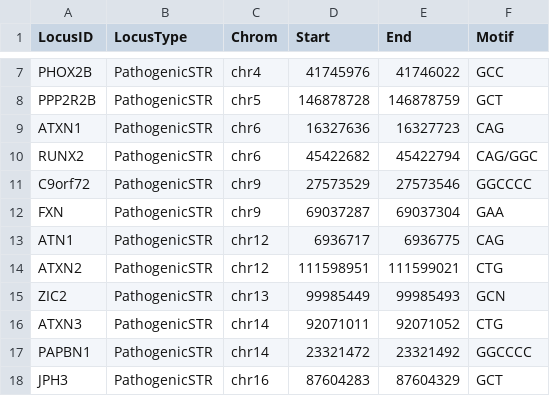
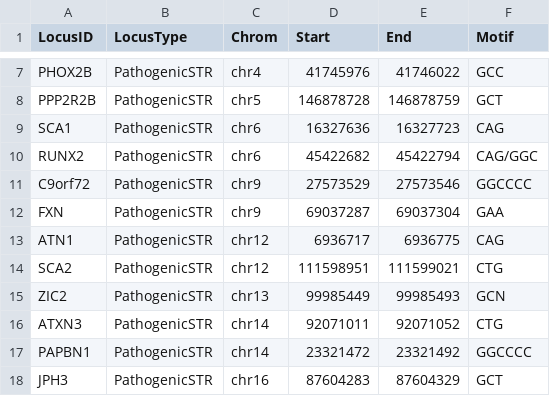
Before and after one commit to gymrek-lab/TRTools, a CSV file: experimental/capillary_offset_learn/data/csv/1000g_loci.csv, drawn as a sheet; only a part is shown, gaps mark what is left out.

```diff
--- a/experimental/capillary_offset_learn/data/csv/1000g_loci.csv
+++ b/experimental/capillary_offset_learn/data/csv/1000g_loci.csv
@@ -8,3 +8,3 @@ PHOX2B,PathogenicSTR,chr4,41745976,41746022,GCC
 PPP2R2B,PathogenicSTR,chr5,146878728,146878759,GCT
-ATXN1,PathogenicSTR,chr6,16327636,16327723,CAG
+SCA1,PathogenicSTR,chr6,16327636,16327723,CAG
 RUNX2,PathogenicSTR,chr6,45422682,45422794,CAG/GGC
@@ -13,3 +13,3 @@ FXN,PathogenicSTR,chr9,69037287,69037304,GAA
 ATN1,PathogenicSTR,chr12,6936717,6936775,CAG
-ATXN2,PathogenicSTR,chr12,111598951,111599021,CTG
+SCA2,PathogenicSTR,chr12,111598951,111599021,CTG
 ZIC2,PathogenicSTR,chr13,99985449,99985493,GCN
```
Also changed, not shown: experimental/capillary_offset_learn/data/csv/1000g_product_sizes.csv, 1 other file.
